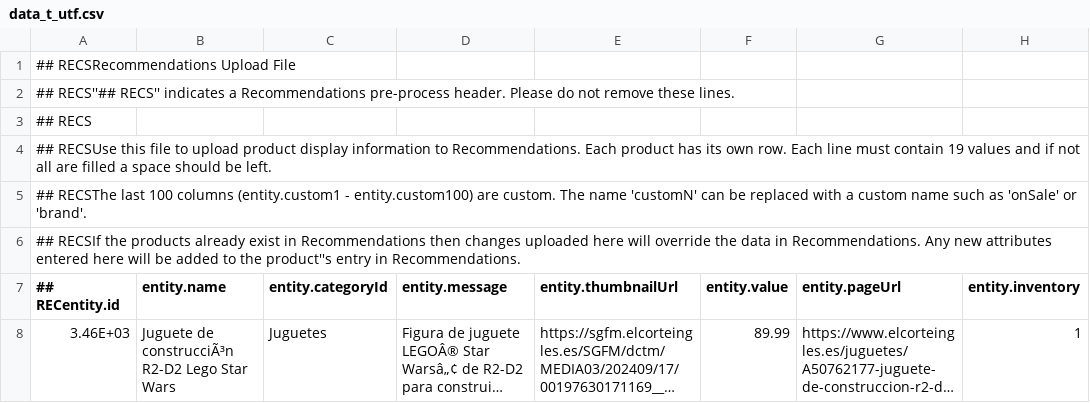
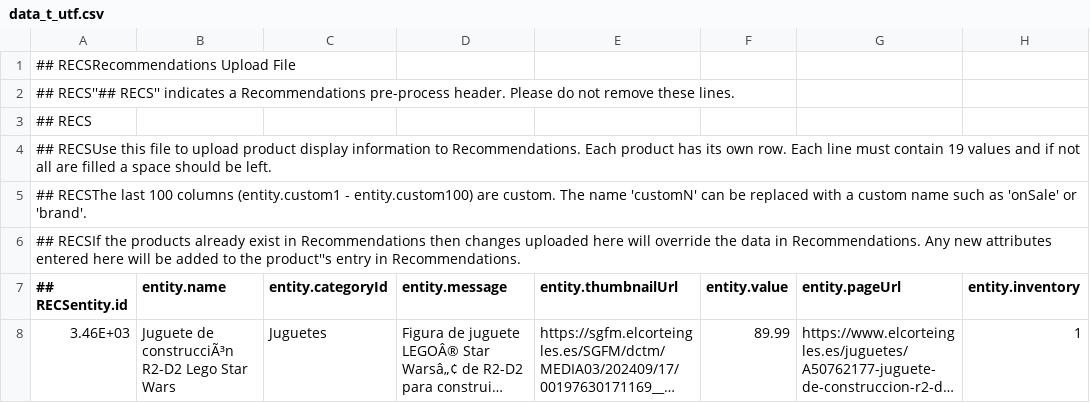
Before and after one commit to mohit49/mohit49.github.io, a CSV file: images/data_t_utf.csv, drawn as a sheet; only a part is shown; long unchanged cells end in …; the diff names each change by its address in the sheet, - before the commit and + after, or states it on an @@ line.

Commit message:
Add files via upload

```diff
--- a/images/data_t_utf.csv
+++ b/images/data_t_utf.csv
-A7: ## RECentity.id
+A7: ## RECSentity.id
```
